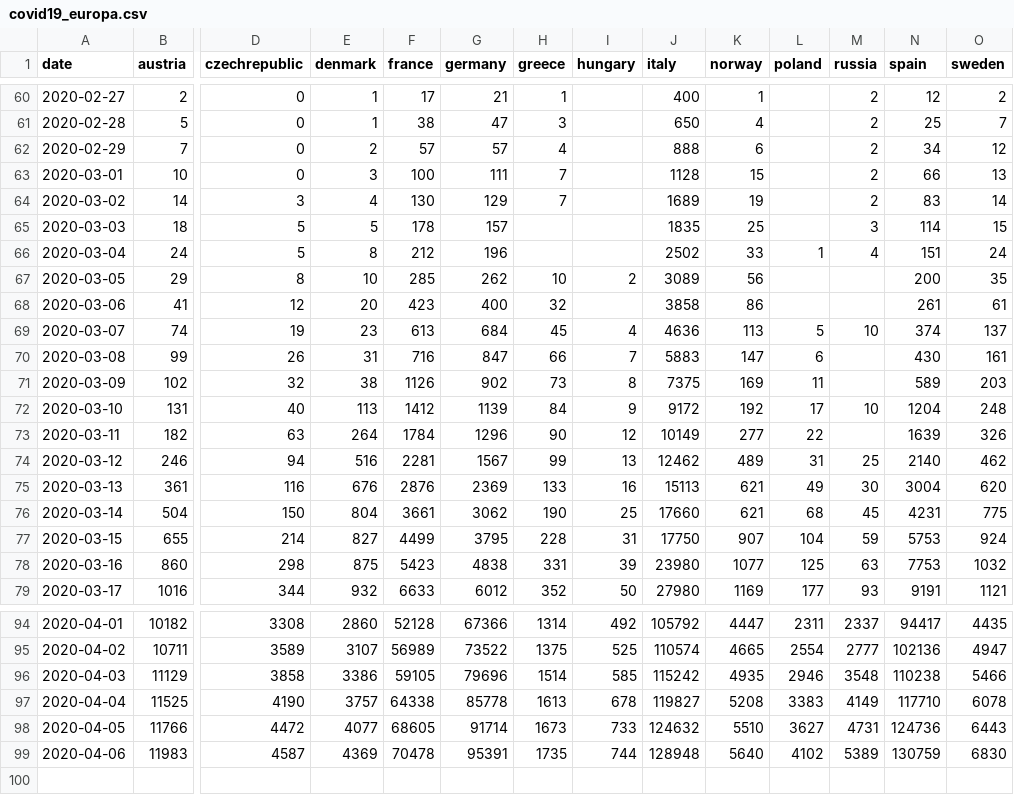
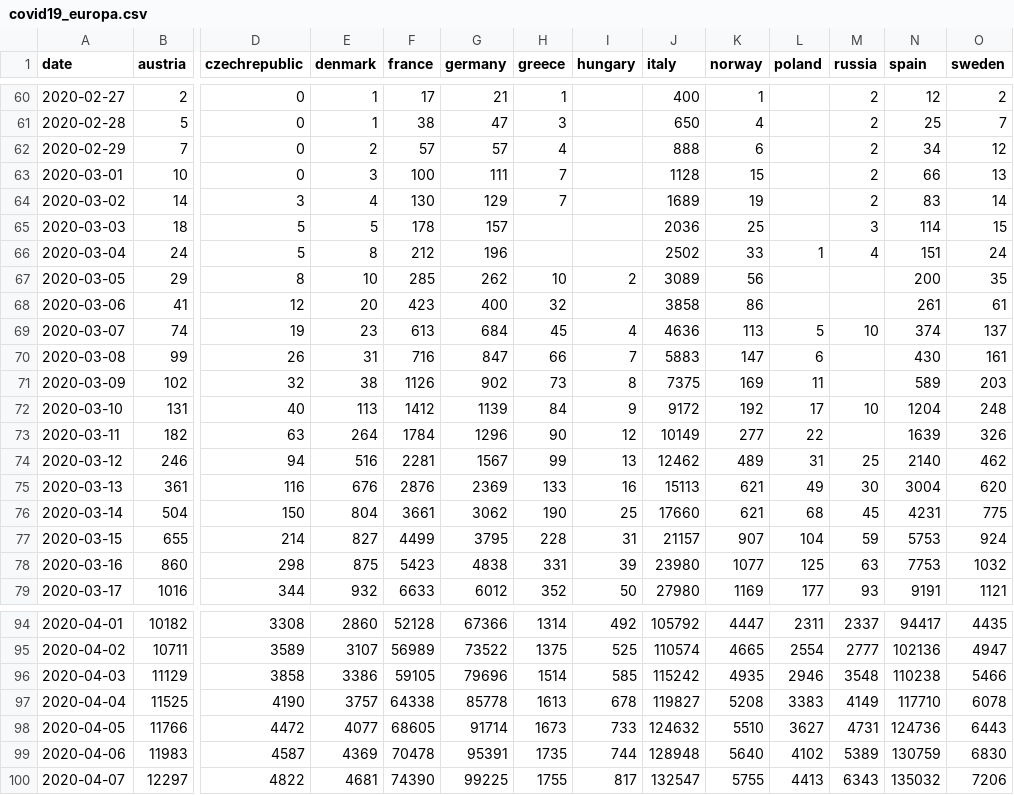
Before and after one commit to tresquintos/tresquintos.github.io, a CSV file: files/covid19_europa.csv, drawn as a sheet; only a part is shown, gaps mark what is left out; rows hold the shown columns only; the diff names each change by its address in the sheet, - before the commit and + after, or states it on an @@ line.

```diff
--- a/files/covid19_europa.csv
+++ b/files/covid19_europa.csv
-J65 (italy): 1835
+J65 (italy): 2036
-J77 (italy): 17750
+J77 (italy): 21157
+row 100: 2020-04-07 | 12297 | 4822 | 4681 | 74390 | 99225 | 1755 | 817 | 132547 | 5755 | 4413 | 6343 | 135032 | 7206
```
Also changed, not shown: files/covid19_asia.csv, files/covid19_latam.csv, 13 other files.
